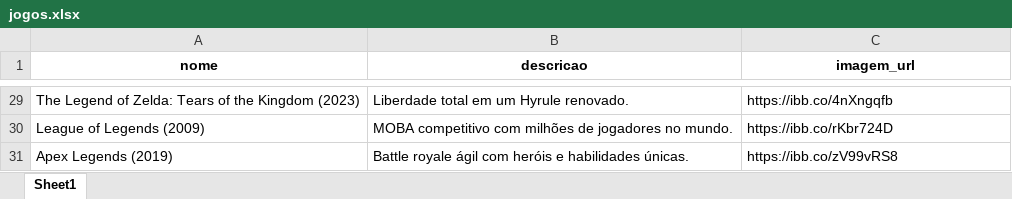
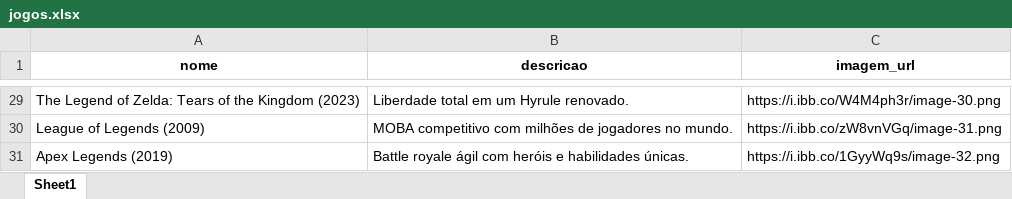
Before and after one commit to fdmarone/projeto-integrador, an Excel workbook: database/seeders/data/jogos.xlsx, sheet Sheet1, drawn as a sheet; only a part is shown, gaps mark what is left out; values as stored, in another font and other column widths than the file's, no borders; the diff covers the shown part only; the diff names each change by its address in the sheet, - before the commit and + after, or states it on an @@ line.

Commit message:
Ajusta link das imagens dos jogos

```diff
--- a/database/seeders/data/jogos.xlsx (sheet Sheet1)
+++ b/database/seeders/data/jogos.xlsx (sheet Sheet1)
-C29 (imagem_url): https://ibb.co/4nXngqfb
+C29 (imagem_url): https://i.ibb.co/W4M4ph3r/image-30.png
-C30 (imagem_url): https://ibb.co/rKbr724D
+C30 (imagem_url): https://i.ibb.co/zW8vnVGq/image-31.png
-C31 (imagem_url): https://ibb.co/zV99vRS8
+C31 (imagem_url): https://i.ibb.co/1GyyWq9s/image-32.png
```
Also changed, not shown: 27 edited cells elsewhere in this sheet.
